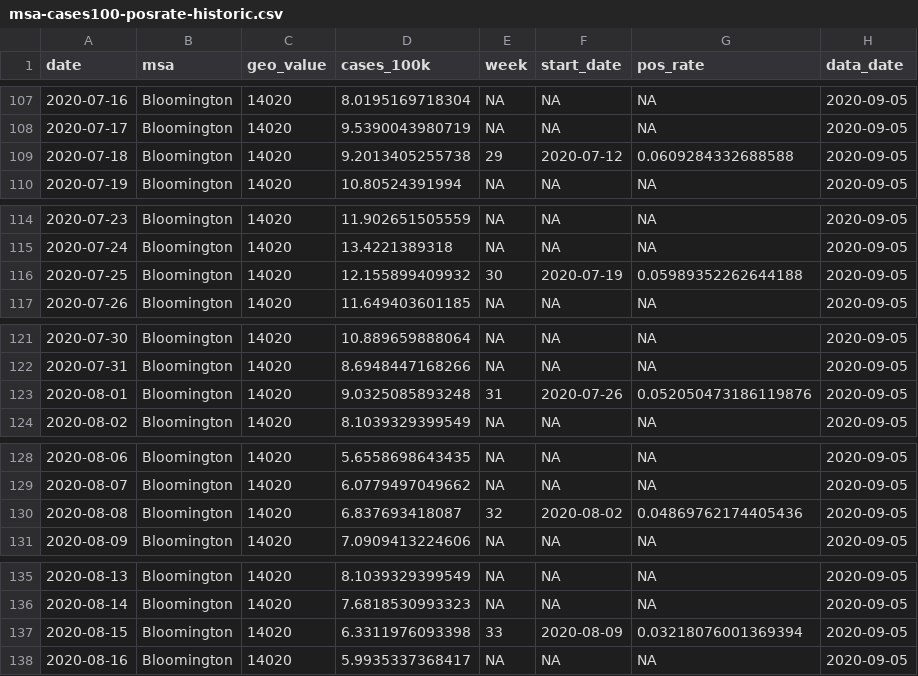
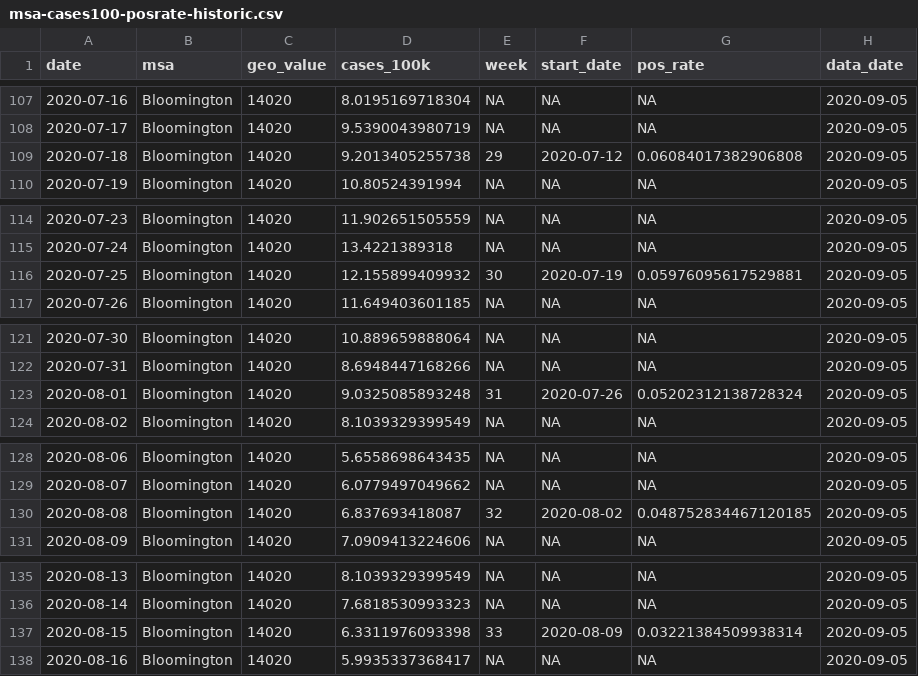
Before and after one commit to ercbk/Indiana-COVIDcast-Dashboard, a CSV file: data/msa-cases100-posrate-historic.csv, drawn as a sheet; only a part is shown, gaps mark what is left out; the diff covers the shown part only.

```diff
--- a/data/msa-cases100-posrate-historic.csv
+++ b/data/msa-cases100-posrate-historic.csv
@@ -108,3 +108,3 @@ date,msa,geo_value,cases_100k,week,start_date,pos_rate,data_date
 2020-07-17,Bloomington,14020,9.5390043980719,NA,NA,NA,2020-09-05
-2020-07-18,Bloomington,14020,9.2013405255738,29,2020-07-12,0.0609284332688588,2020-09-05
+2020-07-18,Bloomington,14020,9.2013405255738,29,2020-07-12,0.06084017382906808,2020-09-05
 2020-07-19,Bloomington,14020,10.80524391994,NA,NA,NA,2020-09-05
@@ -115,3 +115,3 @@ date,msa,geo_value,cases_100k,week,start_date,pos_rate,data_date
 2020-07-24,Bloomington,14020,13.4221389318,NA,NA,NA,2020-09-05
-2020-07-25,Bloomington,14020,12.155899409932,30,2020-07-19,0.05989352262644188,2020-09-05
+2020-07-25,Bloomington,14020,12.155899409932,30,2020-07-19,0.05976095617529881,2020-09-05
 2020-07-26,Bloomington,14020,11.649403601185,NA,NA,NA,2020-09-05
@@ -122,3 +122,3 @@ date,msa,geo_value,cases_100k,week,start_date,pos_rate,data_date
 2020-07-31,Bloomington,14020,8.6948447168266,NA,NA,NA,2020-09-05
-2020-08-01,Bloomington,14020,9.0325085893248,31,2020-07-26,0.052050473186119876,2020-09-05
+2020-08-01,Bloomington,14020,9.0325085893248,31,2020-07-26,0.05202312138728324,2020-09-05
 2020-08-02,Bloomington,14020,8.1039329399549,NA,NA,NA,2020-09-05
@@ -129,3 +129,3 @@ date,msa,geo_value,cases_100k,week,start_date,pos_rate,data_date
 2020-08-07,Bloomington,14020,6.0779497049662,NA,NA,NA,2020-09-05
-2020-08-08,Bloomington,14020,6.837693418087,32,2020-08-02,0.04869762174405436,2020-09-05
+2020-08-08,Bloomington,14020,6.837693418087,32,2020-08-02,0.048752834467120185,2020-09-05
 2020-08-09,Bloomington,14020,7.0909413224606,NA,NA,NA,2020-09-05
@@ -136,3 +136,3 @@ date,msa,geo_value,cases_100k,week,start_date,pos_rate,data_date
 2020-08-14,Bloomington,14020,7.6818530993323,NA,NA,NA,2020-09-05
-2020-08-15,Bloomington,14020,6.3311976093398,33,2020-08-09,0.03218076001369394,2020-09-05
+2020-08-15,Bloomington,14020,6.3311976093398,33,2020-08-09,0.03221384509938314,2020-09-05
 2020-08-16,Bloomington,14020,5.9935337368417,NA,NA,NA,2020-09-05
```
Also changed, not shown: 69 edited cells elsewhere in this file, data/msa-cases100-posrate-current.csv, data/states/ind-tests-complete.csv, 50 other files.
